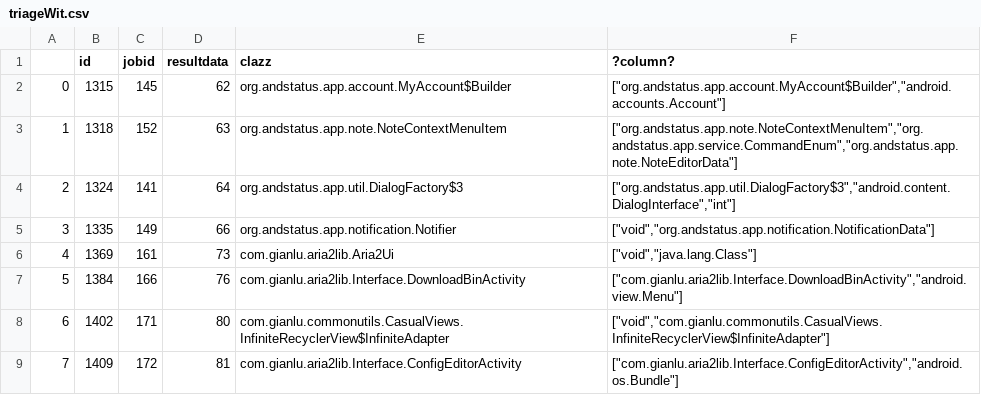
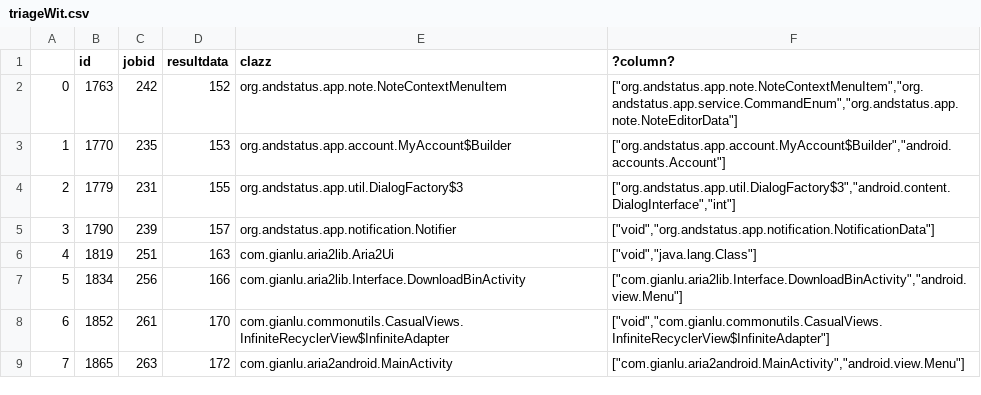
Before and after one commit to cuplv/Historia, a CSV file: notebooks/5fdroid5dev_sampderef/triageWit.csv, drawn as a sheet; only a part is shown; the diff covers the shown part only.

```diff
--- a/notebooks/5fdroid5dev_sampderef/triageWit.csv
+++ b/notebooks/5fdroid5dev_sampderef/triageWit.csv
@@ -1,9 +1,9 @@
 ,id,jobid,resultdata,clazz,?column?
-0,1315,145,62,org.andstatus.app.account.MyAccount$Builder,"[""org.andstatus.app.account.MyAccount$Builder"",""android.accounts.Account""]"
-1,1318,152,63,org.andstatus.app.note.NoteContextMenuItem,"[""org.andstatus.app.note.NoteContextMenuItem"",""org.andstatus.app.service.CommandEnum"",""org.andstatus.app.note.NoteEditorData""]"
-2,1324,141,64,org.andstatus.app.util.DialogFactory$3,"[""org.andstatus.app.util.DialogFactory$3"",""android.content.DialogInterface"",""int""]"
-3,1335,149,66,org.andstatus.app.notification.Notifier,"[""void"",""org.andstatus.app.notification.NotificationData""]"
-4,1369,161,73,com.gianlu.aria2lib.Aria2Ui,"[""void"",""java.lang.Class""]"
-5,1384,166,76,com.gianlu.aria2lib.Interface.DownloadBinActivity,"[""com.gianlu.aria2lib.Interface.DownloadBinActivity"",""android.view.Menu""]"
-6,1402,171,80,com.gianlu.commonutils.CasualViews.InfiniteRecyclerView$InfiniteAdapter,"[""void"",""com.gianlu.commonutils.CasualViews.InfiniteRecyclerView$InfiniteAdapter""]"
-7,1409,172,81,com.gianlu.aria2lib.Interface.ConfigEditorActivity,"[""com.gianlu.aria2lib.Interface.ConfigEditorActivity"",""android.os.Bundle""]"
+0,1763,242,152,org.andstatus.app.note.NoteContextMenuItem,"[""org.andstatus.app.note.NoteContextMenuItem"",""org.andstatus.app.service.CommandEnum"",""org.andstatus.app.note.NoteEditorData""]"
+1,1770,235,153,org.andstatus.app.account.MyAccount$Builder,"[""org.andstatus.app.account.MyAccount$Builder"",""android.accounts.Account""]"
+2,1779,231,155,org.andstatus.app.util.DialogFactory$3,"[""org.andstatus.app.util.DialogFactory$3"",""android.content.DialogInterface"",""int""]"
+3,1790,239,157,org.andstatus.app.notification.Notifier,"[""void"",""org.andstatus.app.notification.NotificationData""]"
+4,1819,251,163,com.gianlu.aria2lib.Aria2Ui,"[""void"",""java.lang.Class""]"
+5,1834,256,166,com.gianlu.aria2lib.Interface.DownloadBinActivity,"[""com.gianlu.aria2lib.Interface.DownloadBinActivity"",""android.view.Menu""]"
+6,1852,261,170,com.gianlu.commonutils.CasualViews.InfiniteRecyclerView$InfiniteAdapter,"[""void"",""com.gianlu.commonutils.CasualViews.InfiniteRecyclerView$InfiniteAdapter""]"
+7,1865,263,172,com.gianlu.aria2android.MainActivity,"[""com.gianlu.aria2android.MainActivity"",""android.view.Menu""]"
```
Also changed, not shown: 36 edited cells elsewhere in this file, notebooks/5fdroid5dev_sampderef/triageWitMultiTimeout.csv, 10 other files.
